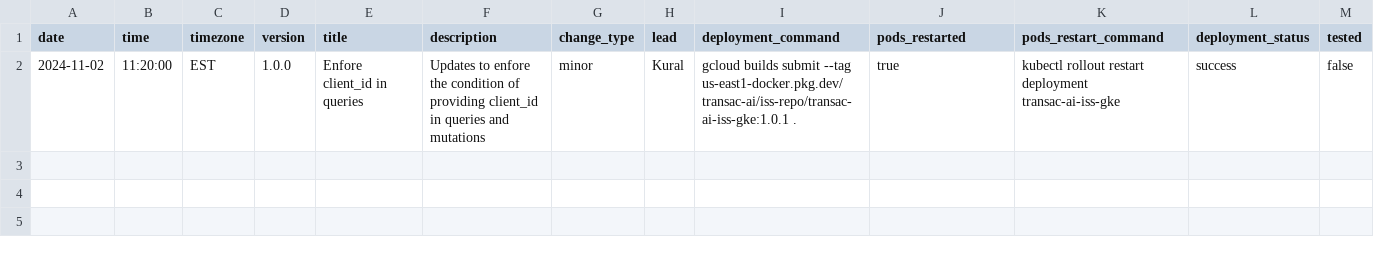
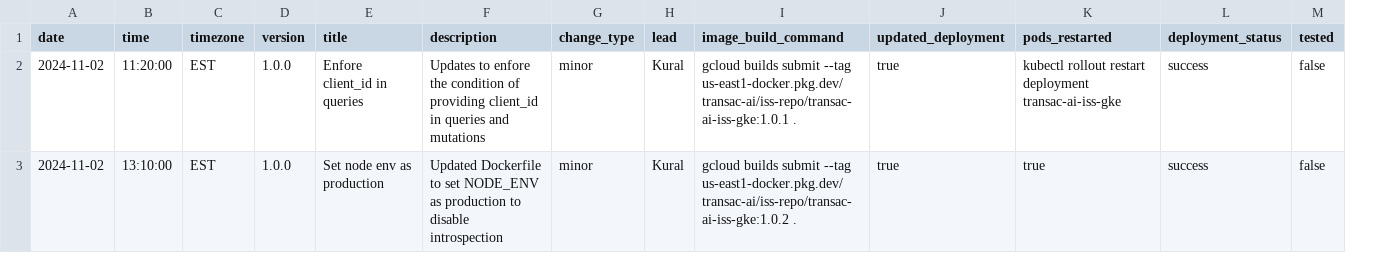
Before and after one commit to pranav-kural/transacai-insights-storage-service, a CSV file: deployments.csv, drawn as a sheet; removed rows and columns are numbered as before the commit, all else as after; the diff names each change by its address in the sheet, - before the commit and + after, or states it on an @@ line.

Commit message:
Updated image + GKE deployment: setting NODE_ENV=production

```diff
--- a/deployments.csv
+++ b/deployments.csv
+column J (updated_deployment), row 2: true
-column K (pods_restart_command), row 2: kubectl rollout restart deployment transac-ai-iss-gke
-I1: deployment_command
+I1: image_build_command
-K2 (pods_restarted): true
+K2 (pods_restarted): kubectl rollout restart deployment transac-ai-iss-gke
+row 3: 2024-11-02 | 13:10:00 | EST | 1.0.0 | Set node env as production | Updated Dockerfile to set NODE_ENV as production to disable introspection | minor | Kural | gcloud builds submit --tag us-east1-docker.pkg.dev/transac-ai/iss-repo/transac-ai-iss-gke:1.0.2 . | true | true | success | false
```
Also changed, not shown: 4 other files.
